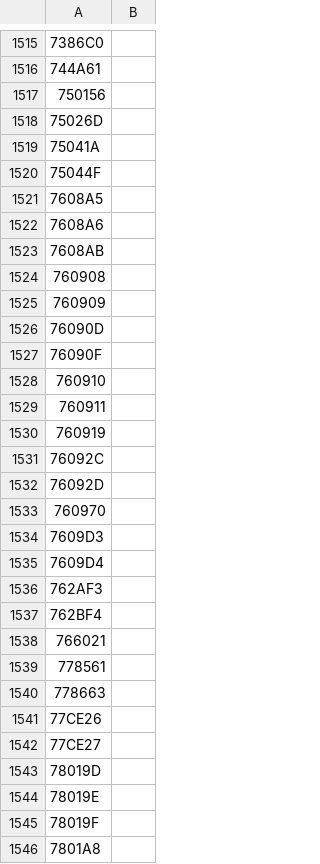
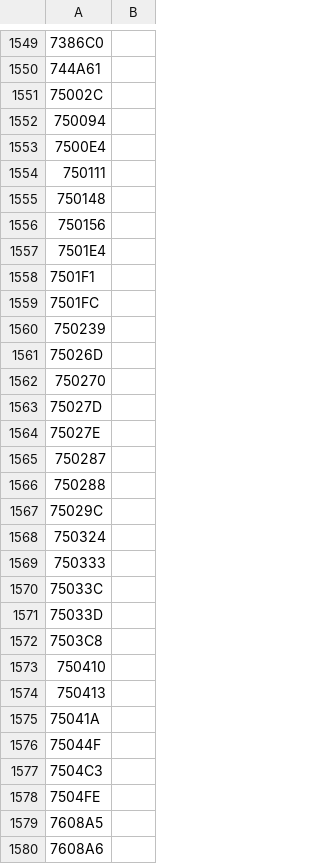
Before and after one commit to jquagga/planes, a CSV file: planes.csv, drawn as a sheet; only a part is shown, gaps mark what is left out; the shorter side is filled out with more unchanged rows; the diff covers the shown part only; the diff names each change by its address in the sheet, - before the commit and + after, or states it on an @@ line.

Commit message:
More livilaries

```diff
--- a/planes.csv
+++ b/planes.csv
+row 1551: 75002C
+row 1552: 750094
+row 1553: 7500E4
+row 1554: 750111
+row 1555: 750148
+row 1557: 7501E4
+row 1558: 7501F1
+row 1559: 7501FC
+row 1560: 750239
+row 1562: 750270
+row 1563: 75027D
+row 1564: 75027E
+row 1565: 750287
+row 1566: 750288
+row 1567: 75029C
+row 1568: 750324
+row 1569: 750333
+row 1570: 75033C
+row 1571: 75033D
+row 1572: 7503C8
+row 1573: 750410
+row 1574: 750413
+row 1577: 7504C3
+row 1578: 7504FE
```
Also changed, not shown: 67 added rows elsewhere in this file.
